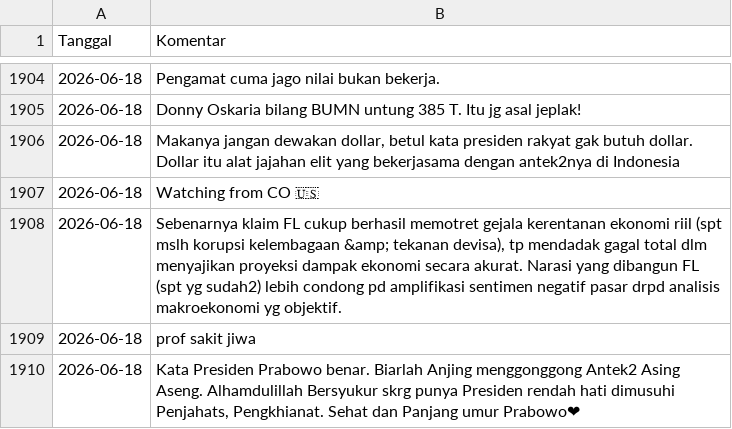
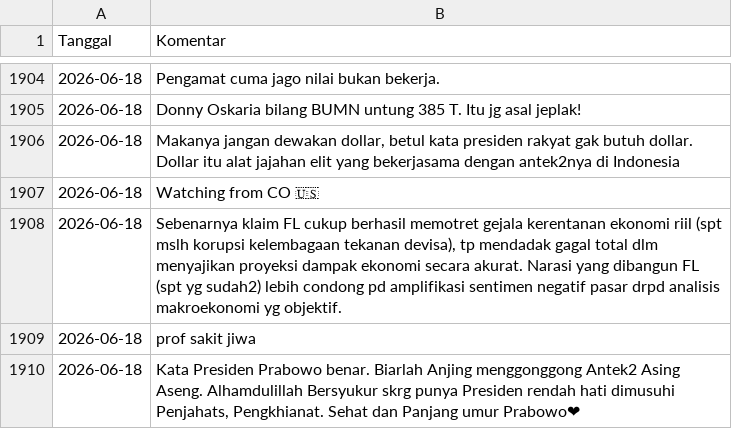
Before and after one commit to asfadani/Data-Science, a CSV file: Sentimen dan Modeling/data/dataset komentar bersih.csv, drawn as a sheet; only a part is shown, gaps mark what is left out; the diff covers the shown part only.

```diff
--- a/Sentimen dan Modeling/data/dataset komentar bersih.csv
+++ b/Sentimen dan Modeling/data/dataset komentar bersih.csv
@@ -1907,3 +1907,3 @@ Tanggal,Komentar
 2026-06-18,Watching from CO 🇺🇸
-2026-06-18,"Sebenarnya klaim FL cukup berhasil memotret gejala kerentanan ekonomi riil (spt mslh korupsi kelembagaan &amp; tekanan devisa), tp mendadak gagal total dlm menyajikan proyeksi dampak ekonomi secara akurat. Narasi yang dibangun FL (spt yg sudah2) lebih condong pd amplifikasi sentimen negatif pasar drpd analisis makroekonomi yg objektif."
+2026-06-18,"Sebenarnya klaim FL cukup berhasil memotret gejala kerentanan ekonomi riil (spt mslh korupsi kelembagaan   tekanan devisa), tp mendadak gagal total dlm menyajikan proyeksi dampak ekonomi secara akurat. Narasi yang dibangun FL (spt yg sudah2) lebih condong pd amplifikasi sentimen negatif pasar drpd analisis makroekonomi yg objektif."
 2026-06-18,prof sakit jiwa
```
Also changed, not shown: 100 edited cells elsewhere in this file, 1 other file.
